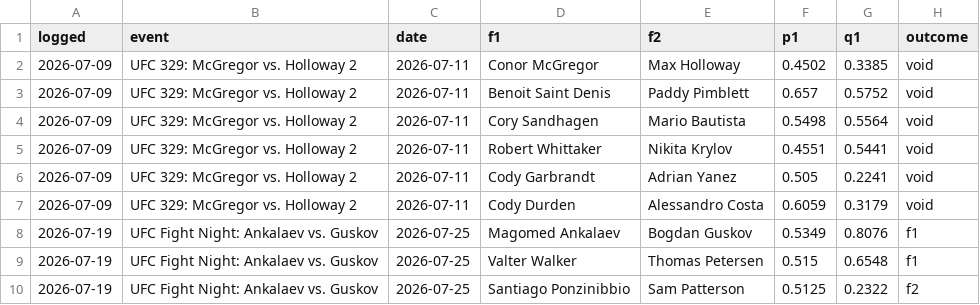
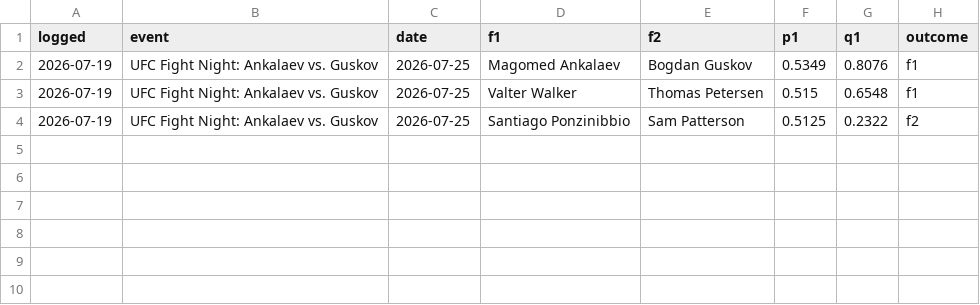
Before and after one commit to CheeseDagg/UFC-ODDS, a CSV file: Github/data/ufc_graded.csv, drawn as a sheet.

Commit message:
results: gap-scan uncovered dates (ESPN rolling calendar dropped the 07-11/07-19 cards -> 6 fake voids); rewind through-date to backfill; purge fake voids for regrade; on-demand trigger; fire

```diff
--- a/Github/data/ufc_graded.csv
+++ b/Github/data/ufc_graded.csv
@@ -1,8 +1,2 @@
 logged,event,date,f1,f2,p1,q1,outcome
-2026-07-09,UFC 329: McGregor vs. Holloway 2,2026-07-11,Conor McGregor,Max Holloway,0.4502,0.3385,void
-2026-07-09,UFC 329: McGregor vs. Holloway 2,2026-07-11,Benoit Saint Denis,Paddy Pimblett,0.657,0.5752,void
-2026-07-09,UFC 329: McGregor vs. Holloway 2,2026-07-11,Cory Sandhagen,Mario Bautista,0.5498,0.5564,void
-2026-07-09,UFC 329: McGregor vs. Holloway 2,2026-07-11,Robert Whittaker,Nikita Krylov,0.4551,0.5441,void
-2026-07-09,UFC 329: McGregor vs. Holloway 2,2026-07-11,Cody Garbrandt,Adrian Yanez,0.505,0.2241,void
-2026-07-09,UFC 329: McGregor vs. Holloway 2,2026-07-11,Cody Durden,Alessandro Costa,0.6059,0.3179,void
 2026-07-19,UFC Fight Night: Ankalaev vs. Guskov,2026-07-25,Magomed Ankalaev,Bogdan Guskov,0.5349,0.8076,f1
```
Also changed, not shown: 4 other files.
